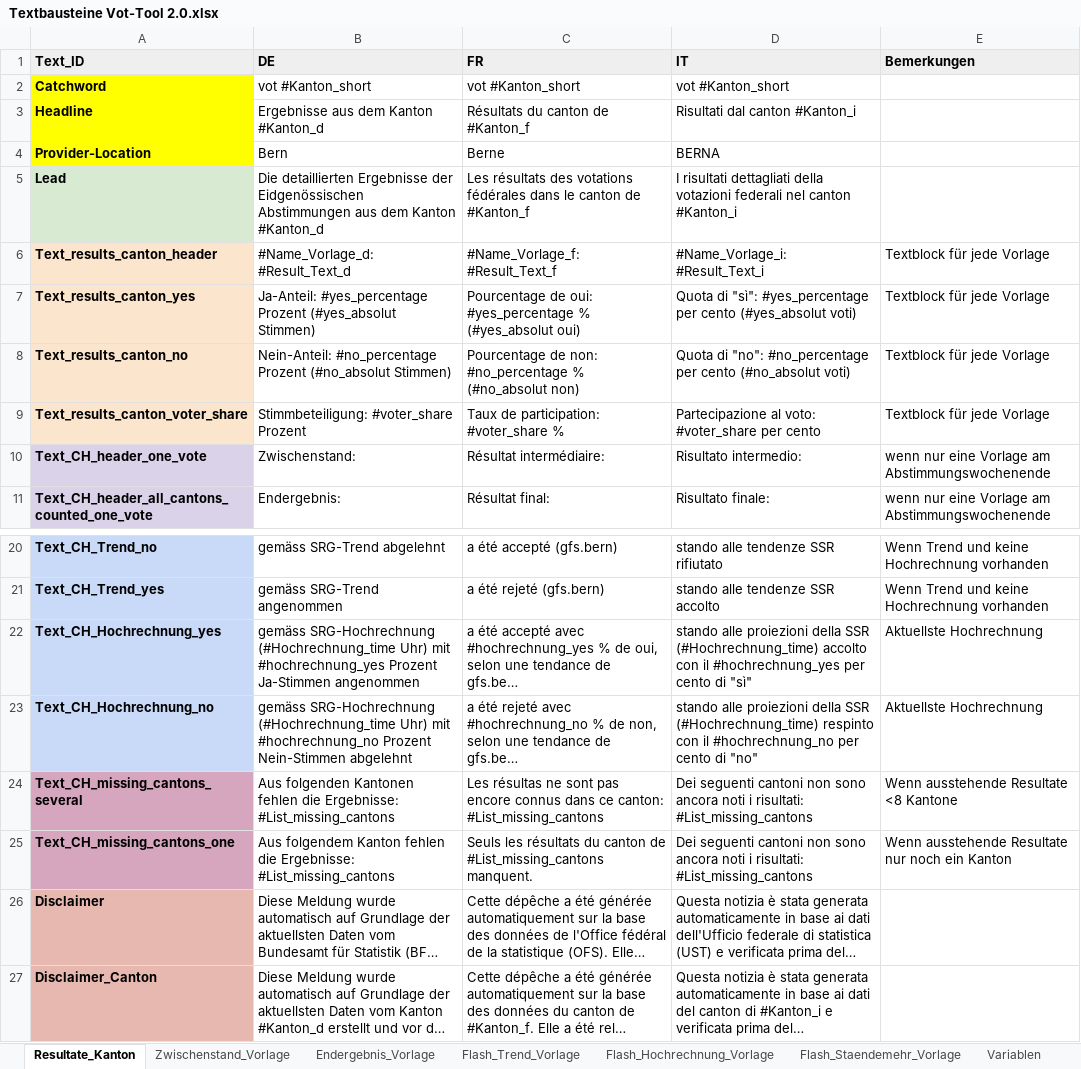
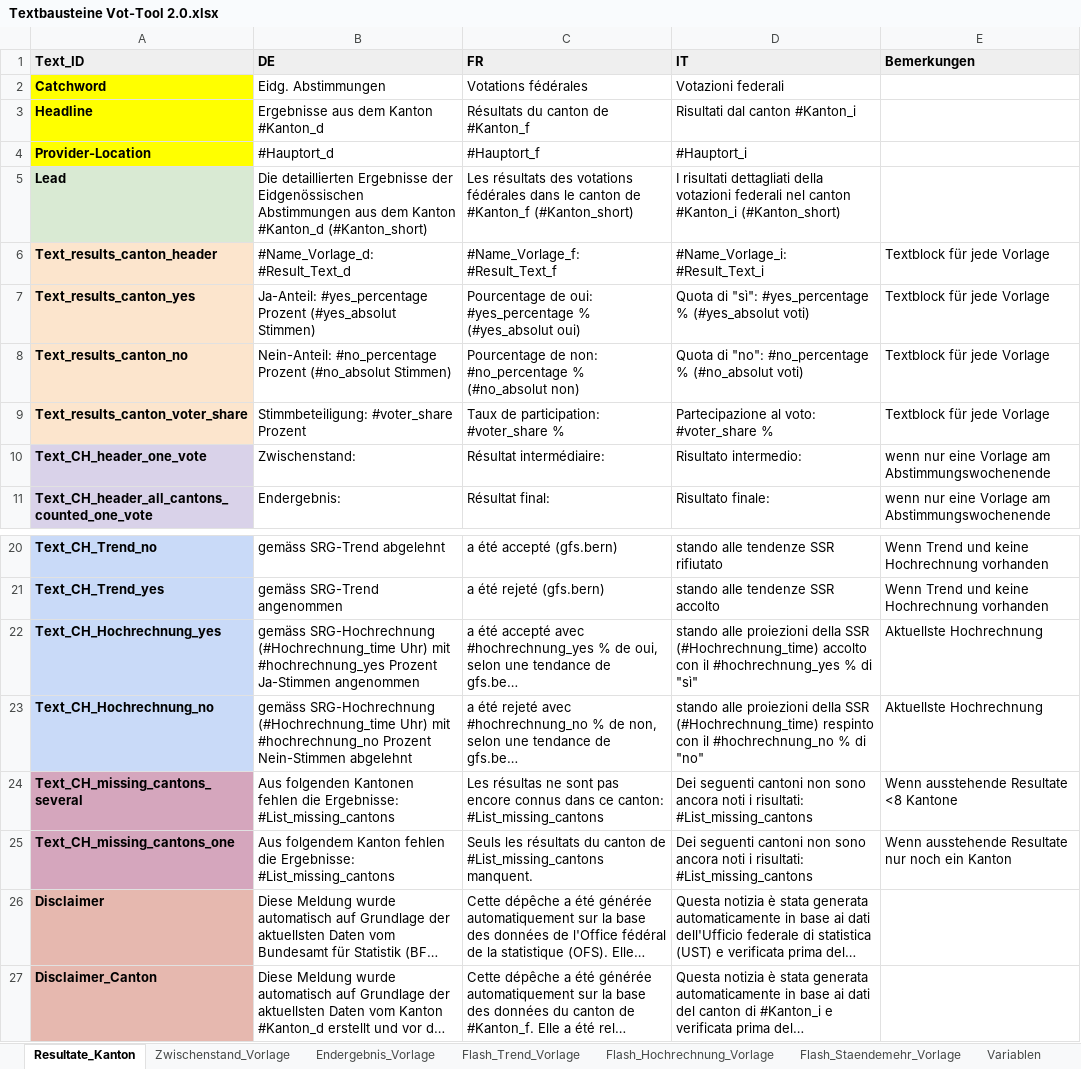
Before and after one commit to awp-finanznachrichten/lena_november2024, an Excel workbook: Texte/Textbausteine Vot-Tool 2.0.xlsx, sheet Resultate_Kanton, drawn as a sheet; only a part is shown, gaps mark what is left out; long unchanged cells end in …; values as stored, in another font and other column widths than the file's, no borders; charts and pictures not drawn; the diff names each change by its address in the sheet, - before the commit and + after, or states it on an @@ line.

```diff
--- a/Texte/Textbausteine Vot-Tool 2.0.xlsx (sheet Resultate_Kanton)
+++ b/Texte/Textbausteine Vot-Tool 2.0.xlsx (sheet Resultate_Kanton)
-B2 (DE): vot #Kanton_short
+B2 (DE): Eidg. Abstimmungen
-C2 (FR): vot #Kanton_short
+C2 (FR): Votations fédérales
-D2 (IT): vot #Kanton_short
+D2 (IT): Votazioni federali
-B4 (DE): Bern
+B4 (DE): #Hauptort_d
-C4 (FR): Berne
+C4 (FR): #Hauptort_f
-D4 (IT): BERNA
+D4 (IT): #Hauptort_i
-B5 (DE): …Kanton #Kanton_d
+B5 (DE): …Kanton #Kanton_d (#Kanton_short)
-C5 (FR): …de #Kanton_f
+C5 (FR): …de #Kanton_f (#Kanton_short)
-D5 (IT): …canton #Kanton_i
+D5 (IT): …canton #Kanton_i (#Kanton_short)
-D7 (IT): …"sì": #yes_percentage per cento (#yes_absolut voti)
+D7 (IT): …"sì": #yes_percentage % (#yes_absolut voti)
-D8 (IT): …"no": #no_percentage per cento (#no_absolut voti)
+D8 (IT): …"no": #no_percentage % (#no_absolut voti)
-D9 (IT): Partecipazione al voto: #voter_share per cento
+D9 (IT): Partecipazione al voto: #voter_share %
-D22 (IT): …il #hochrechnung_yes per cento di "sì"
+D22 (IT): …il #hochrechnung_yes % di "sì"
-D23 (IT): …il #hochrechnung_no per cento di "no"
+D23 (IT): …il #hochrechnung_no % di "no"
```
Also changed, not shown: sheet Zwischenstand_Vorlage, sheet Endergebnis_Vorlage, sheet Flash_Hochrechnung_Vorlage, 28 other files.
